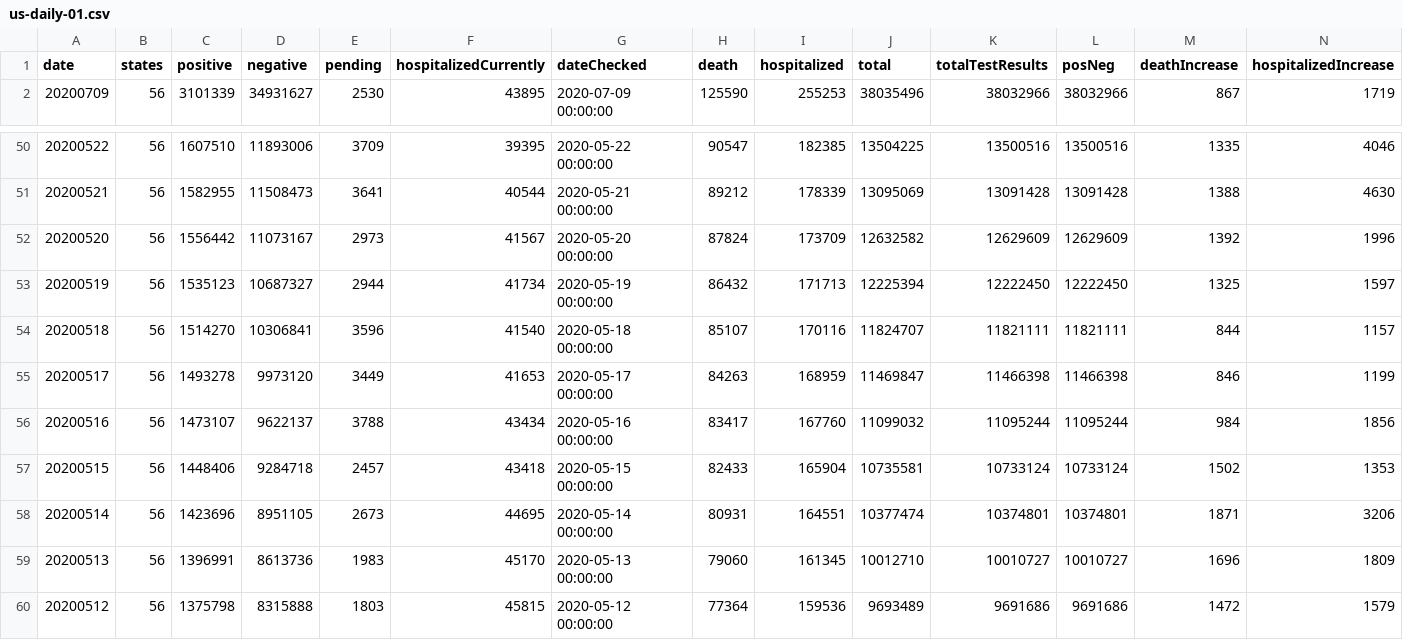
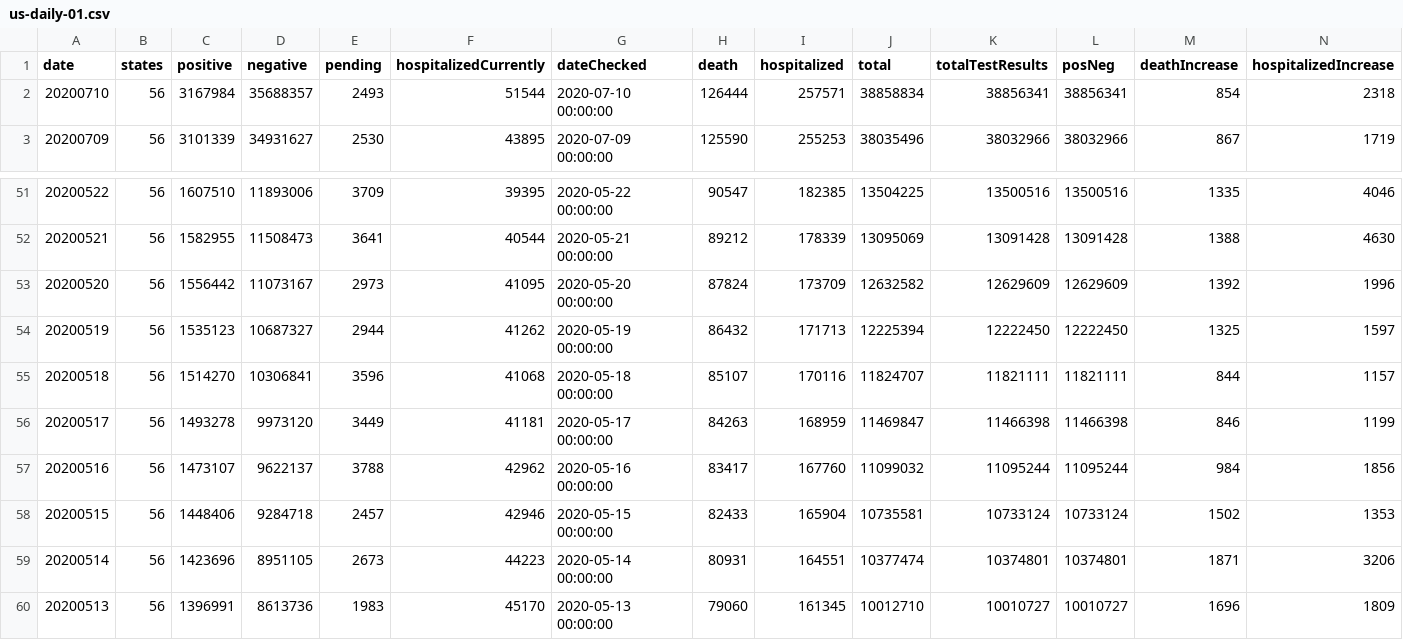
Before and after one commit to danap/ajqvue-covid19-tracking-db, a CSV file: data/us-daily/us-daily-01.csv, drawn as a sheet; only a part is shown, gaps mark what is left out; the shorter side is filled out with more unchanged rows; addresses are those after the commit; rows hold the shown columns only; the diff names each change by its address in the sheet, - before the commit and + after, or states it on an @@ line.

```diff
--- a/data/us-daily/us-daily-01.csv
+++ b/data/us-daily/us-daily-01.csv
+row 2: 20200710 | 56 | 3167984 | 35688357 | 2493 | 51544 | 2020-07-10 00:00:00 | 126444 | 257571 | 38858834 | 38856341 | 38856341 | 854 | 2318
-F53 (hospitalizedCurrently): 41567
+F53 (hospitalizedCurrently): 41095
-F54 (hospitalizedCurrently): 41734
+F54 (hospitalizedCurrently): 41262
-F55 (hospitalizedCurrently): 41540
+F55 (hospitalizedCurrently): 41068
-F56 (hospitalizedCurrently): 41653
+F56 (hospitalizedCurrently): 41181
-F57 (hospitalizedCurrently): 43434
+F57 (hospitalizedCurrently): 42962
-F58 (hospitalizedCurrently): 43418
+F58 (hospitalizedCurrently): 42946
-F59 (hospitalizedCurrently): 44695
+F59 (hospitalizedCurrently): 44223
```
Also changed, not shown: data/states-daily/states-daily-01.csv, data/us-daily/us-daily.csv, 2 other files.
